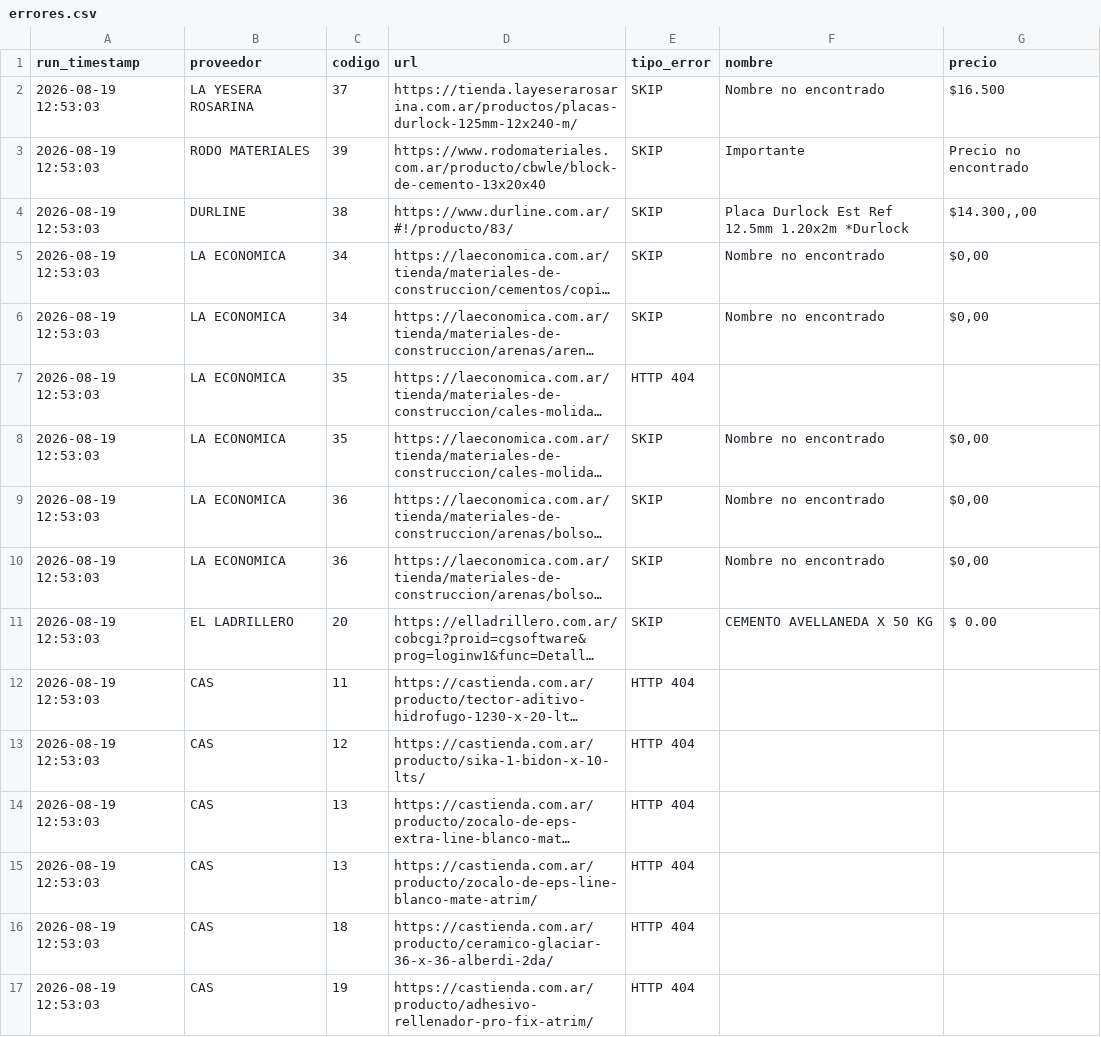
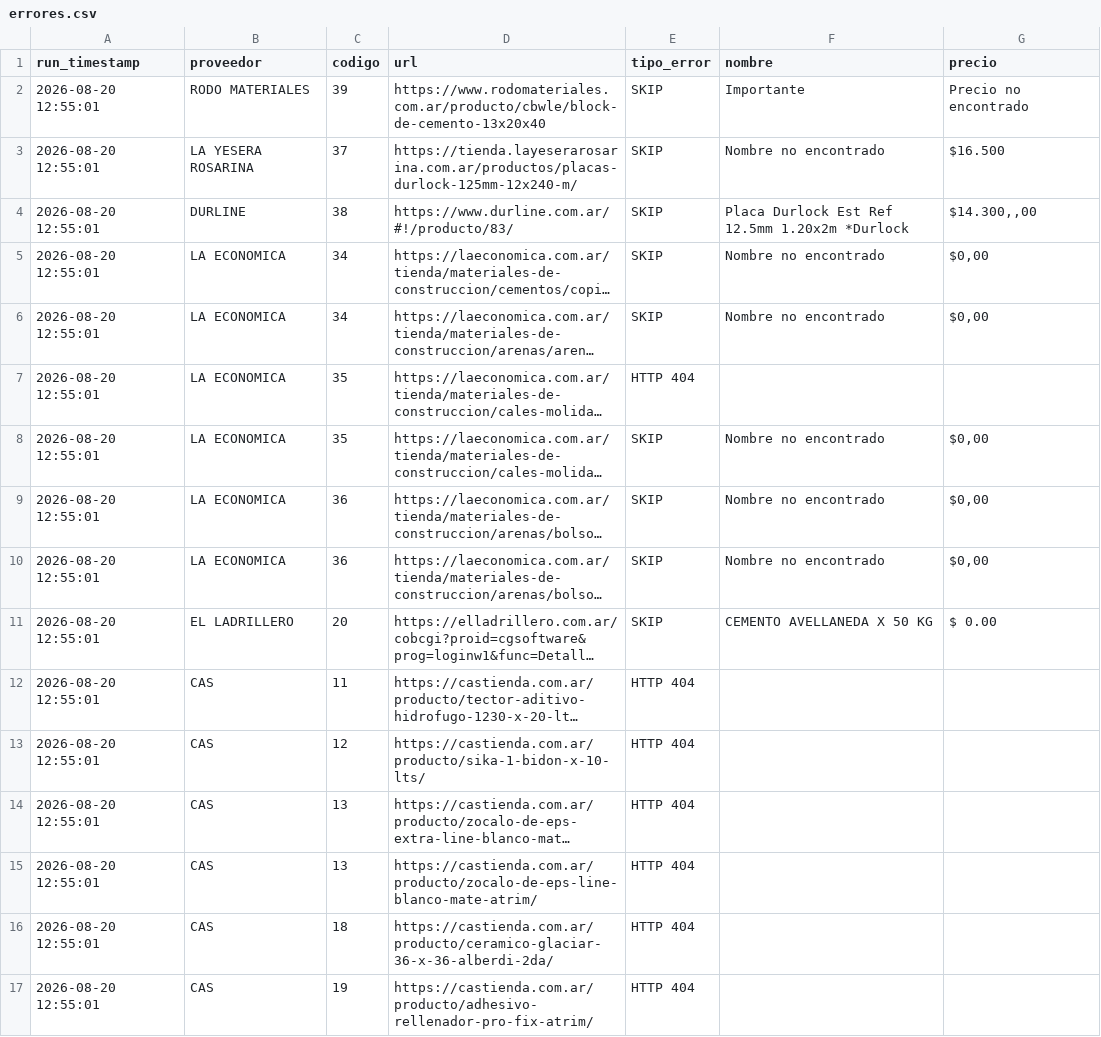
Before and after one commit to valentnluc/price_scrapper, a CSV file: errores.csv, drawn as a sheet; long unchanged cells end in …; removed rows and columns are numbered as before the commit, all else as after; the diff names each change by its address in the sheet, - before the commit and + after, or states it on an @@ line.

```diff
--- a/errores.csv
+++ b/errores.csv
-row 2: 2026-08-19 12:53:03 | LA YESERA ROSARINA | 37 | https://tienda.layeserarosarina.com.ar/productos/placas-durlock-125mm-12x240-m/ | SKIP | Nombre no encontrado | $16.500
-A2 (run_timestamp): 2026-08-19 12:53:03
+A2 (run_timestamp): 2026-08-20 12:55:01
+row 3: 2026-08-20 12:55:01 | LA YESERA ROSARINA | 37 | https://tienda.layeserarosarina.com.ar/productos/placas-durlock-125mm-12x240-m/ | SKIP | Nombre no encontrado | $16.500
-A4:A17 (run_timestamp): 2026-08-19 12:53:03
+A4:A17 (run_timestamp): 2026-08-20 12:55:01
```
Also changed, not shown: url_status.csv.
